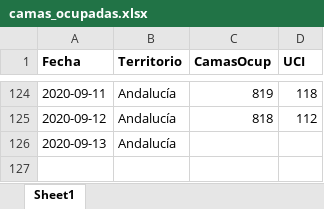
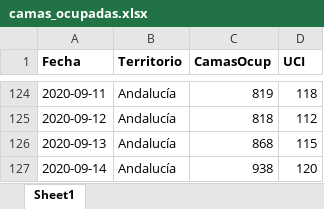
Before and after one commit to Pakillo/COVID19-Andalucia, an Excel workbook: datos/camas_ocupadas.xlsx, sheet Sheet1, drawn as a sheet; only a part is shown, gaps mark what is left out; values as stored, in another font and other column widths than the file's, no borders; the diff names each change by its address in the sheet, - before the commit and + after, or states it on an @@ line.

```diff
--- a/datos/camas_ocupadas.xlsx (sheet Sheet1)
+++ b/datos/camas_ocupadas.xlsx (sheet Sheet1)
-C126 (CamasOcup): (empty)
+C126 (CamasOcup): 868
-D126 (UCI): (empty)
+D126 (UCI): 115
+row 127: 2020-09-14 | Andalucía | 938 | 120
```
Also changed, not shown: 34 other files.
